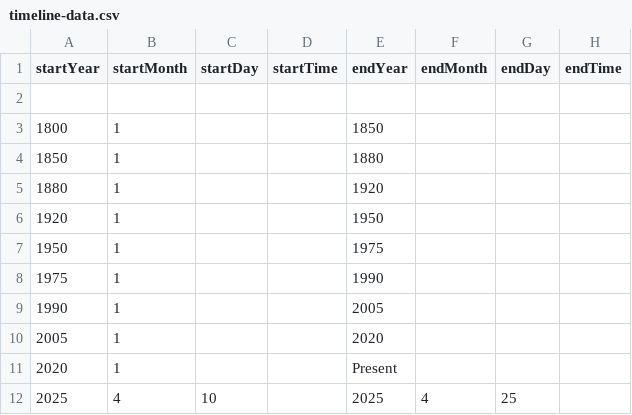
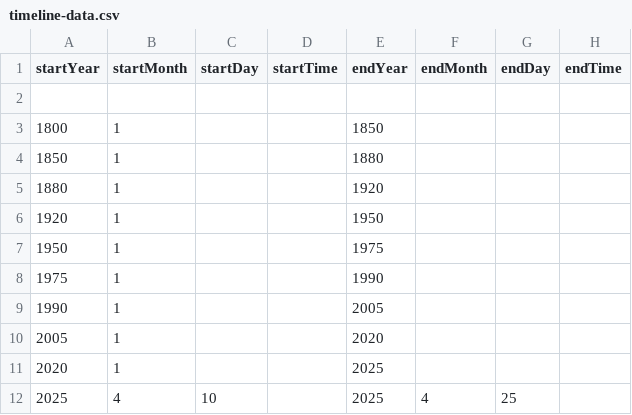
Before and after one commit to DeustoKom/MSGW25-template, a CSV file: docs/group1/timeline-data.csv, drawn as a sheet; only a part is shown; the diff names each change by its address in the sheet, - before the commit and + after, or states it on an @@ line.

Commit message:
Update timeline-data.csv

```diff
--- a/docs/group1/timeline-data.csv
+++ b/docs/group1/timeline-data.csv
-E11 (endYear): Present
+E11 (endYear): 2025
```
